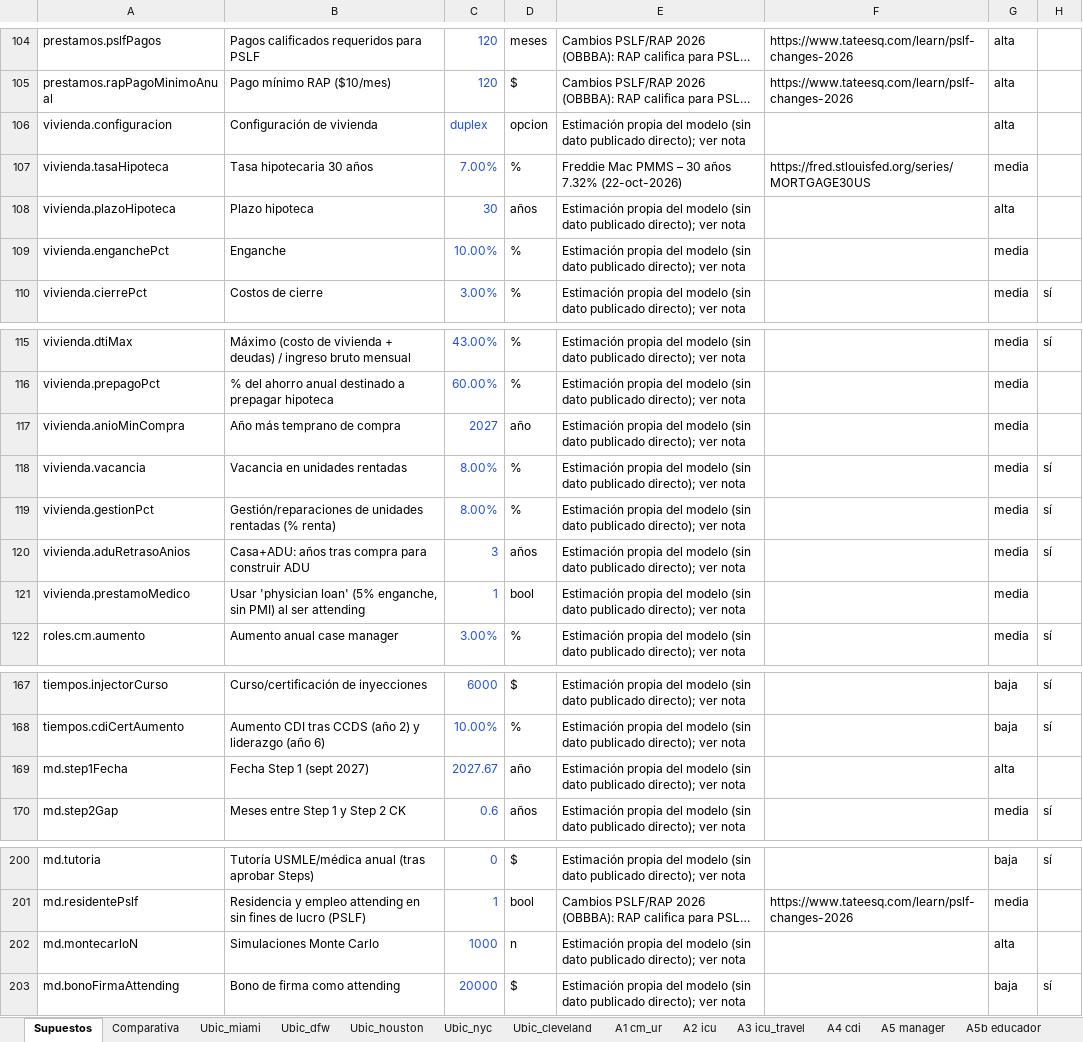
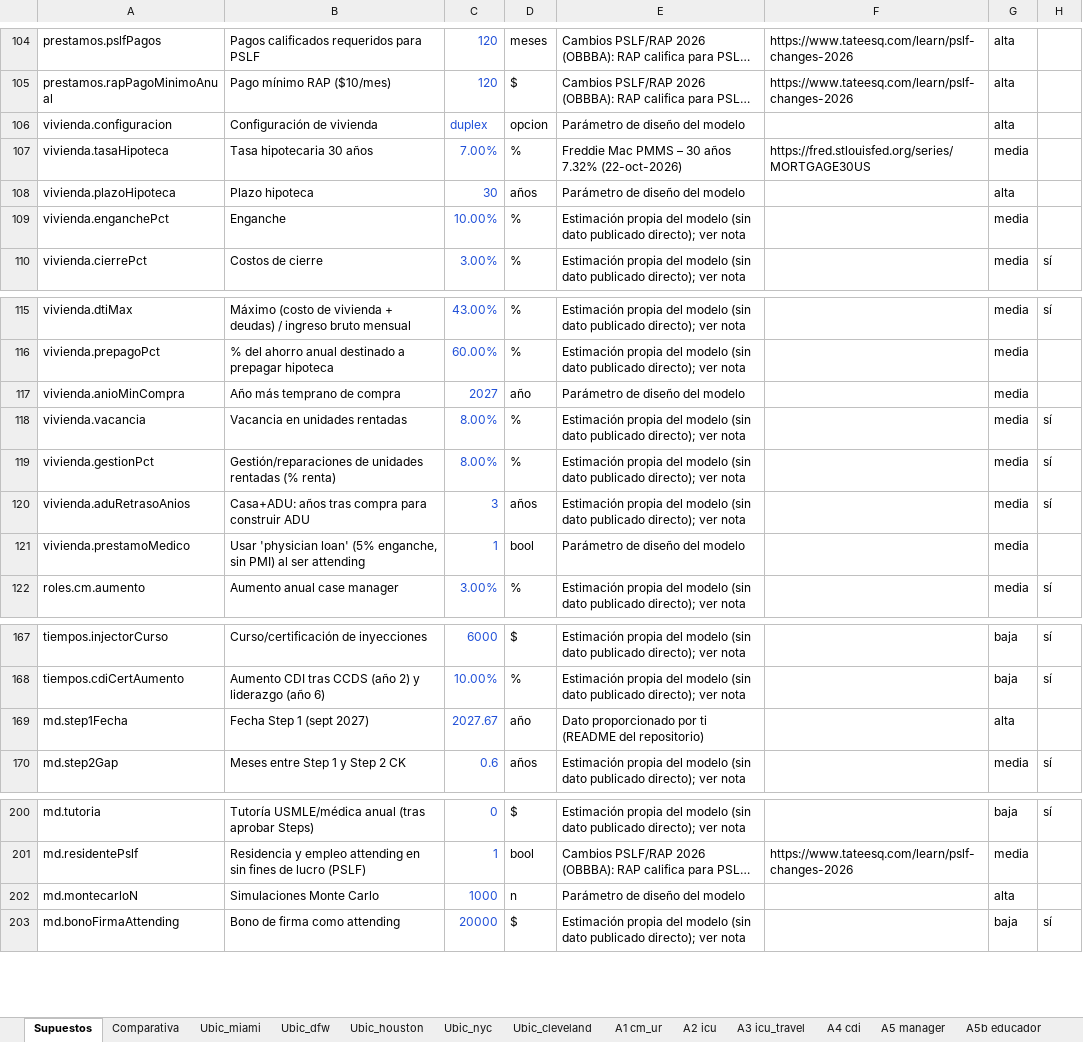
Before and after one commit to 1uisbar/carrer-model, an Excel workbook: modelo_carrera.xlsx, sheet Supuestos, drawn as a sheet; only a part is shown, gaps mark what is left out; long unchanged cells end in …; values as stored, in another font and other column widths than the file's, no borders; the diff covers the shown part only; the diff names each change by its address in the sheet, - before the commit and + after, or states it on an @@ line.

```diff
--- a/modelo_carrera.xlsx (sheet Supuestos)
+++ b/modelo_carrera.xlsx (sheet Supuestos)
-E106: Estimación propia del modelo (sin dato publicado directo); ver nota
+E106: Parámetro de diseño del modelo
-E108: Estimación propia del modelo (sin dato publicado directo); ver nota
+E108: Parámetro de diseño del modelo
-E117: Estimación propia del modelo (sin dato publicado directo); ver nota
+E117: Parámetro de diseño del modelo
-E121: Estimación propia del modelo (sin dato publicado directo); ver nota
+E121: Parámetro de diseño del modelo
-E169: Estimación propia del modelo (sin dato publicado directo); ver nota
+E169: Dato proporcionado por ti (README del repositorio)
-E202: Estimación propia del modelo (sin dato publicado directo); ver nota
+E202: Parámetro de diseño del modelo
```
Also changed, not shown: 14 edited cells elsewhere in this sheet, 2 other files.
